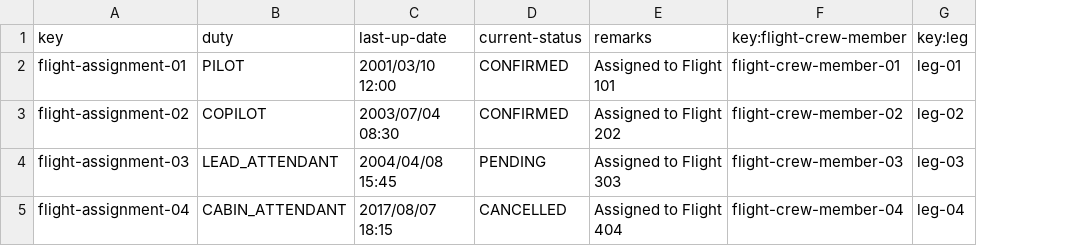
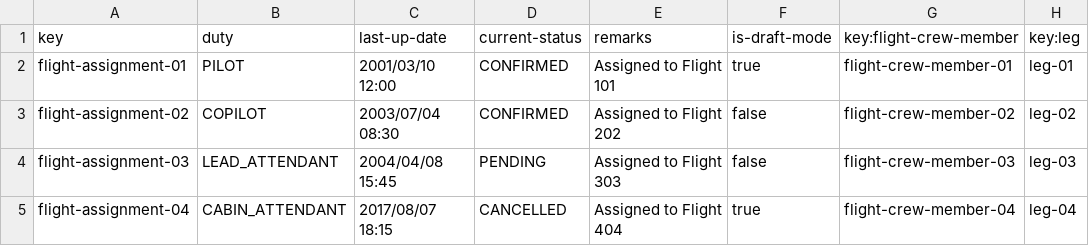
Before and after one commit to FranciscoFernandezN/Acme-ANS, a CSV file: src/main/resources/WEB-INF/data/sample/flight-assignment.csv, drawn as a sheet; the diff names each change by its address in the sheet, - before the commit and + after, or states it on an @@ line.

Commit message:
feat: Añadir list, create, show y update

```diff
--- a/src/main/resources/WEB-INF/data/sample/flight-assignment.csv
+++ b/src/main/resources/WEB-INF/data/sample/flight-assignment.csv
+column F (is-draft-mode), rows 2-5: true | false | false | true
```
Also changed, not shown: 15 other files.
